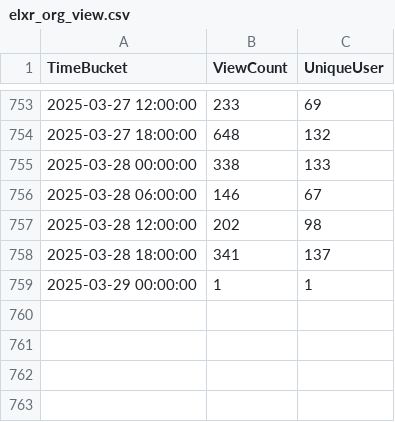
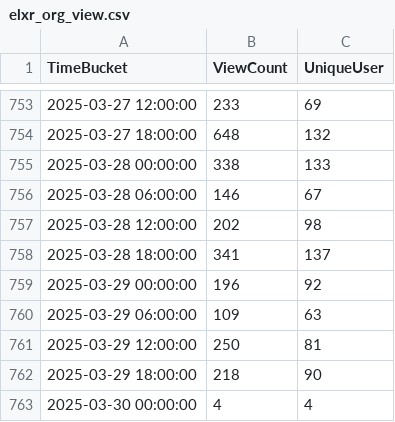
Before and after one commit to shijq23/elxr-metrics, a CSV file: public/elxr_org_view.csv, drawn as a sheet; only a part is shown, gaps mark what is left out.

```diff
--- a/public/elxr_org_view.csv
+++ b/public/elxr_org_view.csv
@@ -758,2 +758,6 @@ TimeBucket,ViewCount,UniqueUser
 2025-03-28 18:00:00,341,137
-2025-03-29 00:00:00,1,1
+2025-03-29 00:00:00,196,92
+2025-03-29 06:00:00,109,63
+2025-03-29 12:00:00,250,81
+2025-03-29 18:00:00,218,90
+2025-03-30 00:00:00,4,4
```
Also changed, not shown: public/country.csv, public/image_stats.csv, 3 other files.
